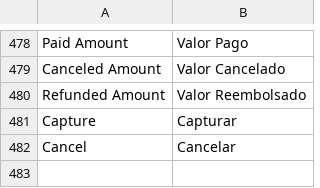
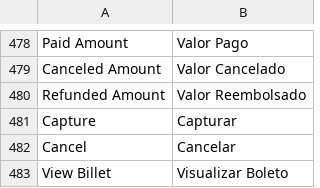
Before and after one commit to pagarme/magento2, a CSV file: i18n/pt_BR.csv, drawn as a sheet; only a part is shown, gaps mark what is left out.

Commit message:
changing view billet button to be shown only to charges with billet link

```diff
--- a/i18n/pt_BR.csv
+++ b/i18n/pt_BR.csv
@@ -482 +482,2 @@
 "Cancel","Cancelar"
+"View Billet","Visualizar Boleto"
```
Also changed, not shown: i18n/en_US.csv, 2 other files.
